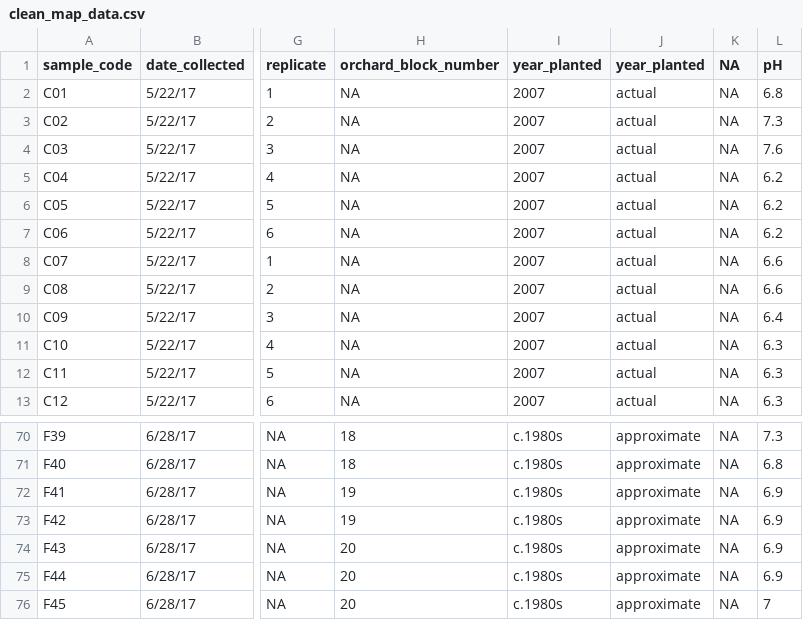
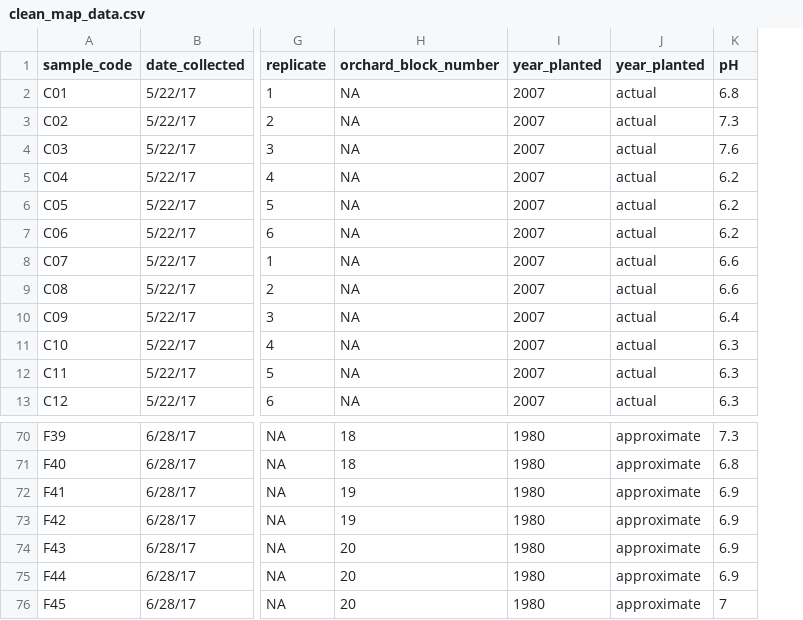
Before and after one commit to ShadeLab/apple_replant, a CSV file: clean_map_data.csv, drawn as a sheet; only a part is shown, gaps mark what is left out; the diff covers the shown part only; the diff names each change by its address in the sheet, - before the commit and + after, or states it on an @@ line.

```diff
--- a/clean_map_data.csv
+++ b/clean_map_data.csv
-column K (NA), rows 2-13: all NA; rows 70-76: all NA
-I70:I76 (year_planted): c.1980s
+I70:I76 (year_planted): 1980
```
Also changed, not shown: 21 edited cells elsewhere in this file.
